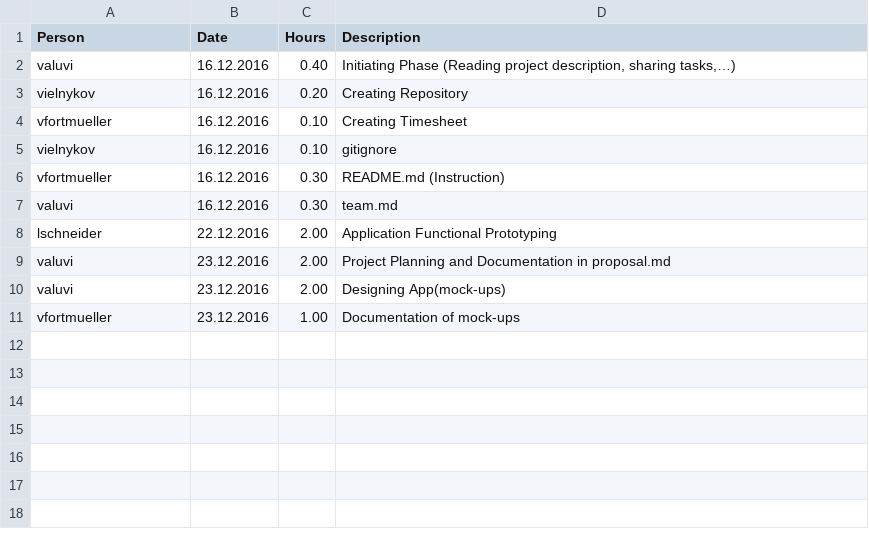
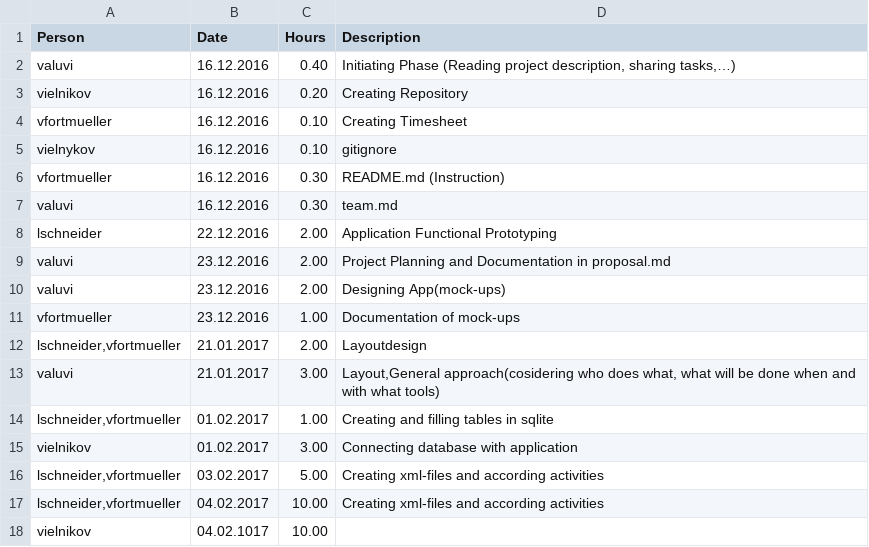
Before and after one commit to ielnykov/android-resifo, a CSV file: timesheet.csv, drawn as a sheet.

Commit message:
License, Proposal, ReadMe, Timesheet

```diff
--- a/timesheet.csv
+++ b/timesheet.csv
@@ -2,3 +2,3 @@
 valuvi;16.12.2016;0.40;Initiating Phase (Reading project description, sharing tasks,…)
-vielnykov;16.12.2016;0.20;Creating Repository
+vielnikov;16.12.2016;0.20;Creating Repository
 vfortmueller;16.12.2016;0.10;Creating Timesheet
@@ -11 +11,8 @@ valuvi;23.12.2016;2.00;Designing App(mock-ups)
 vfortmueller;23.12.2016;1.00;Documentation of mock-ups
+lschneider,vfortmueller;21.01.2017;2.00;Layoutdesign
+valuvi;21.01.2017;3.00;Layout,General approach(cosidering who does what, what will be done when and with what tools)
+lschneider,vfortmueller;01.02.2017;1.00;Creating and filling tables in sqlite
+vielnikov;01.02.2017;3.00;Connecting database with application
+lschneider,vfortmueller;03.02.2017;5.00; Creating xml-files and according activities
+lschneider,vfortmueller;04.02.2017;10.00; Creating xml-files and according activities
+vielnikov;04.02.1017;10.00;
```
Also changed, not shown: 3 other files.
